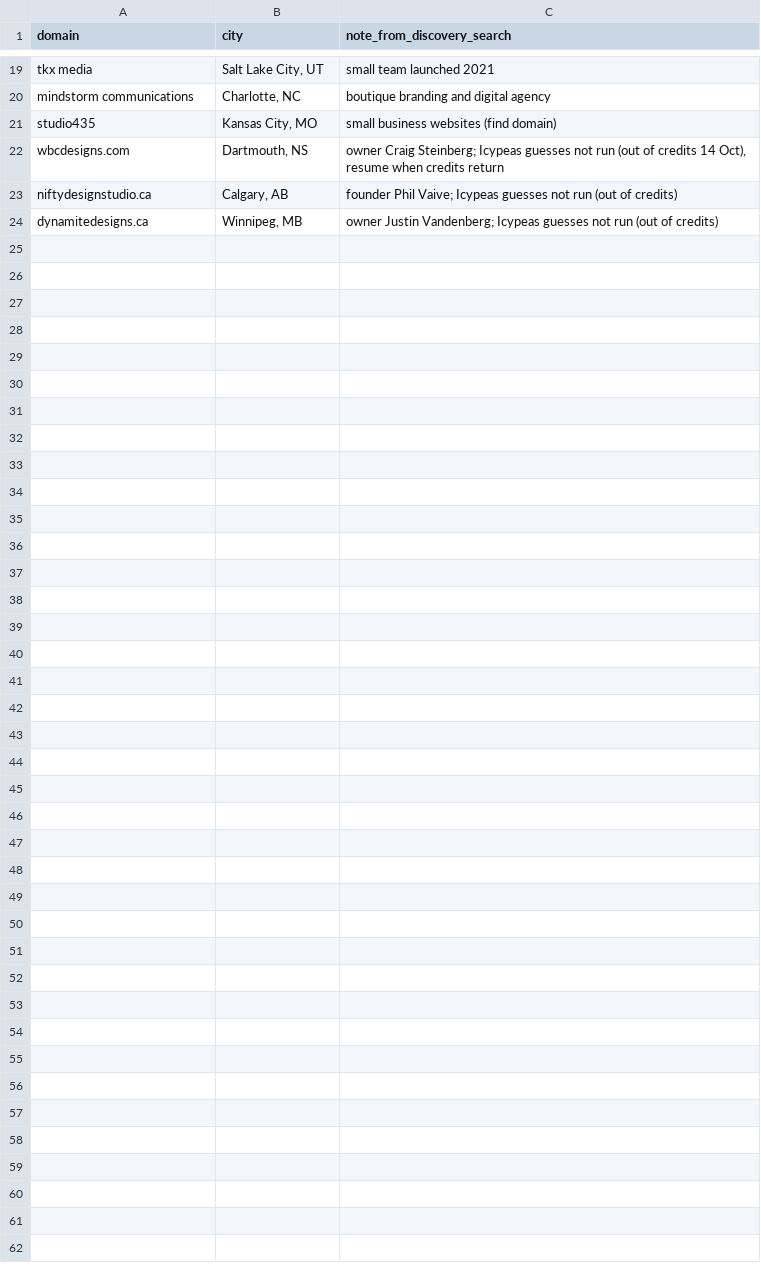
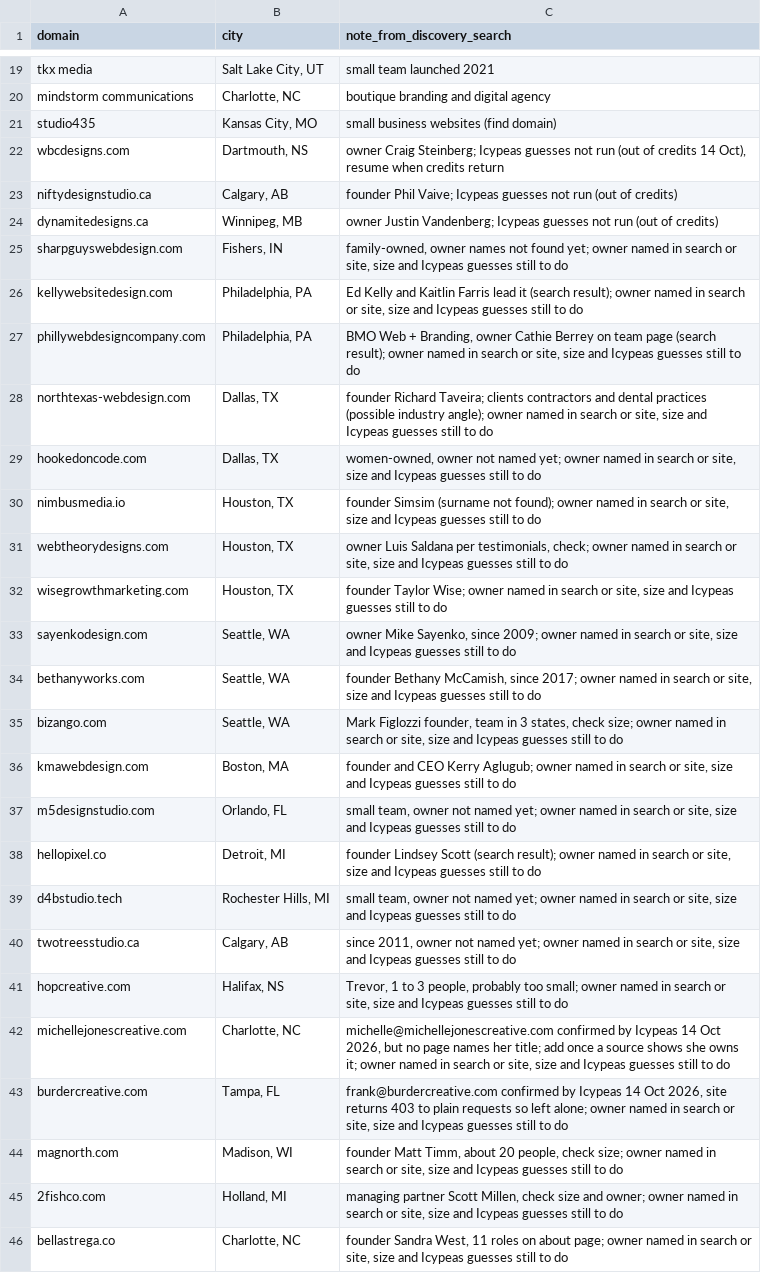
Before and after one commit to lukicdarjan23-ops/quincy-lou-cro, a CSV file: lead_research/candidates_backlog.csv, drawn as a sheet; only a part is shown, gaps mark what is left out; the diff names each change by its address in the sheet, - before the commit and + after, or states it on an @@ line.

```diff
--- a/lead_research/candidates_backlog.csv
+++ b/lead_research/candidates_backlog.csv
+row 25: sharpguyswebdesign.com | Fishers, IN | family-owned, owner names not found yet; owner named in search or site, size and Icypeas guesses still to do
+row 26: kellywebsitedesign.com | Philadelphia, PA | Ed Kelly and Kaitlin Farris lead it (search result); owner named in search or site, size and Icypeas guesses still to do
+row 27: phillywebdesigncompany.com | Philadelphia, PA | BMO Web + Branding, owner Cathie Berrey on team page (search result); owner named in search or site, size and Icypeas guesses still to do
+row 28: northtexas-webdesign.com | Dallas, TX | founder Richard Taveira; clients contractors and dental practices (possible industry angle); owner named in search or site, size and Icypeas guesses still to do
+row 29: hookedoncode.com | Dallas, TX | women-owned, owner not named yet; owner named in search or site, size and Icypeas guesses still to do
+row 30: nimbusmedia.io | Houston, TX | founder Simsim (surname not found); owner named in search or site, size and Icypeas guesses still to do
+row 31: webtheorydesigns.com | Houston, TX | owner Luis Saldana per testimonials, check; owner named in search or site, size and Icypeas guesses still to do
+row 32: wisegrowthmarketing.com | Houston, TX | founder Taylor Wise; owner named in search or site, size and Icypeas guesses still to do
+row 33: sayenkodesign.com | Seattle, WA | owner Mike Sayenko, since 2009; owner named in search or site, size and Icypeas guesses still to do
+row 34: bethanyworks.com | Seattle, WA | founder Bethany McCamish, since 2017; owner named in search or site, size and Icypeas guesses still to do
+row 35: bizango.com | Seattle, WA | Mark Figlozzi founder, team in 3 states, check size; owner named in search or site, size and Icypeas guesses still to do
+row 36: kmawebdesign.com | Boston, MA | founder and CEO Kerry Aglugub; owner named in search or site, size and Icypeas guesses still to do
+row 37: m5designstudio.com | Orlando, FL | small team, owner not named yet; owner named in search or site, size and Icypeas guesses still to do
+row 38: hellopixel.co | Detroit, MI | founder Lindsey Scott (search result); owner named in search or site, size and Icypeas guesses still to do
+row 39: d4bstudio.tech | Rochester Hills, MI | small team, owner not named yet; owner named in search or site, size and Icypeas guesses still to do
+row 40: twotreesstudio.ca | Calgary, AB | since 2011, owner not named yet; owner named in search or site, size and Icypeas guesses still to do
+row 41: hopcreative.com | Halifax, NS | Trevor, 1 to 3 people, probably too small; owner named in search or site, size and Icypeas guesses still to do
+row 42: michellejonescreative.com | Charlotte, NC | michelle@michellejonescreative.com confirmed by Icypeas 14 Oct 2026, but no page names her title; add once a source shows she owns it; owner named in search or site, size and Icypeas guesses still to do
+row 43: burdercreative.com | Tampa, FL | frank@burdercreative.com confirmed by Icypeas 14 Oct 2026, site returns 403 to plain requests so left alone; owner named in search or site, size and Icypeas guesses still to do
+row 44: magnorth.com | Madison, WI | founder Matt Timm, about 20 people, check size; owner named in search or site, size and Icypeas guesses still to do
+row 45: 2fishco.com | Holland, MI | managing partner Scott Millen, check size and owner; owner named in search or site, size and Icypeas guesses still to do
+row 46: bellastrega.co | Charlotte, NC | founder Sandra West, 11 roles on about page; owner named in search or site, size and Icypeas guesses still to do
```
Also changed, not shown: lead_research/leads.csv, 21 other files.
